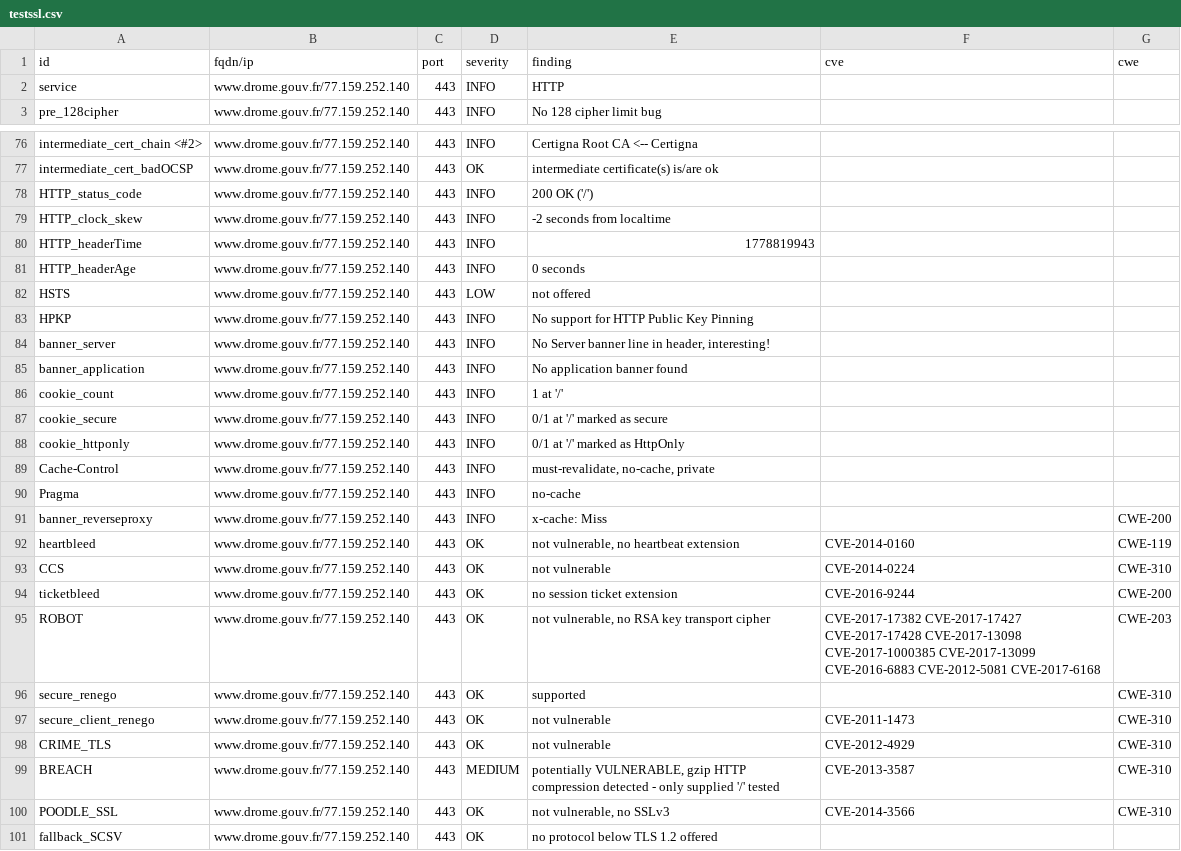
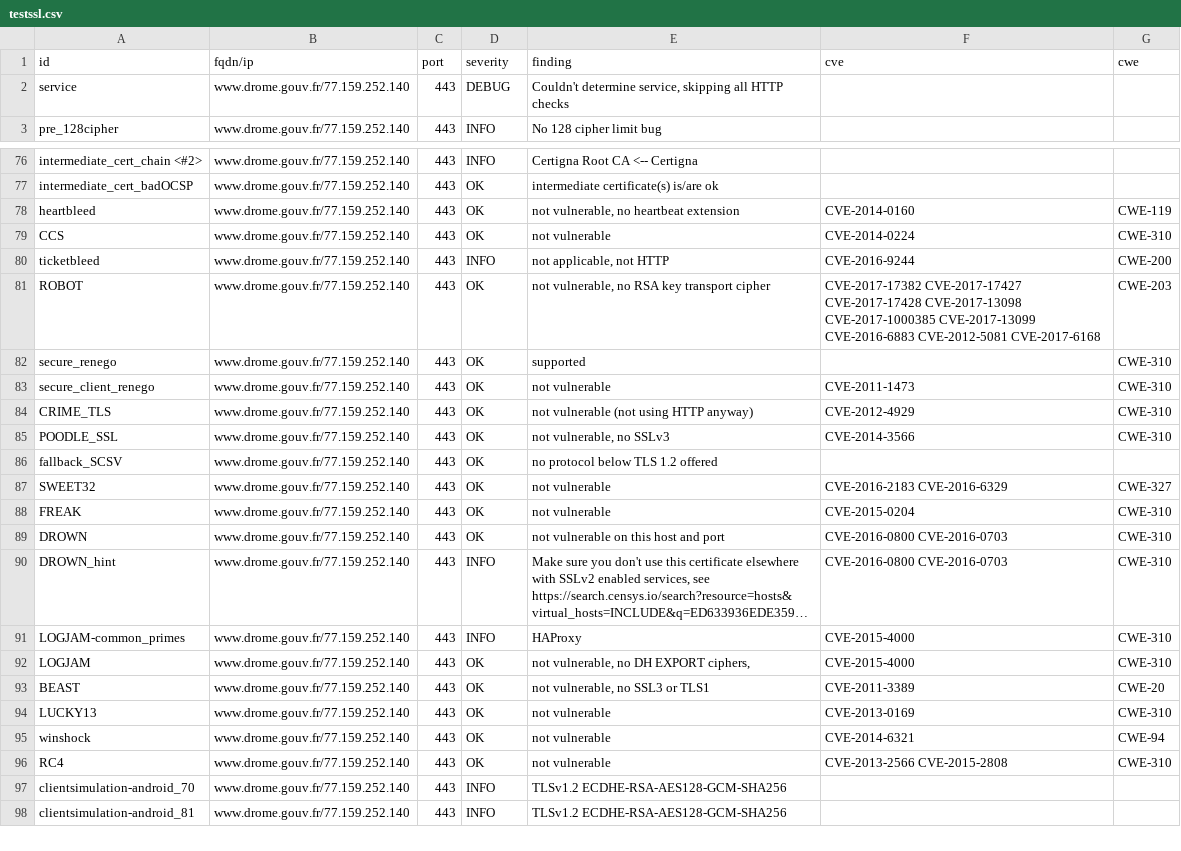
Before and after one commit to dnum-mi/dashlord-extended, a CSV file: results/aHR0cHM6Ly93d3cuZHJvbWUuZ291di5mcg==/testssl.csv, drawn as a sheet; only a part is shown, gaps mark what is left out; the shorter side is filled out with more unchanged rows; long unchanged cells end in …; the diff covers the shown part only.

```diff
--- a/results/aHR0cHM6Ly93d3cuZHJvbWUuZ291di5mcg==/testssl.csv
+++ b/results/aHR0cHM6Ly93d3cuZHJvbWUuZ291di5mcg==/testssl.csv
@@ -1,3 +1,3 @@
 "id","fqdn/ip","port","severity","finding","cve","cwe"
-"service","www.drome.gouv.fr/77.159.252.140","443","INFO","HTTP","",""
+"service","www.drome.gouv.fr/77.159.252.140","443","DEBUG","Couldn't determine service, skipping all HTTP checks","",""
 "pre_128cipher","www.drome.gouv.fr/77.159.252.140","443","INFO","No 128 cipher limit bug","",""
@@ -77,19 +77,5 @@
 "intermediate_cert_badOCSP","www.drome.gouv.fr/77.159.252.140","443","OK","intermediate certificate(s) is/are ok","",""
-"HTTP_status_code","www.drome.gouv.fr/77.159.252.140","443","INFO","200 OK ('/')","",""
-"HTTP_clock_skew","www.drome.gouv.fr/77.159.252.140","443","INFO","-2 seconds from localtime","",""
-"HTTP_headerTime","www.drome.gouv.fr/77.159.252.140","443","INFO","1778819943","",""
-"HTTP_headerAge","www.drome.gouv.fr/77.159.252.140","443","INFO","0 seconds","",""
-"HSTS","www.drome.gouv.fr/77.159.252.140","443","LOW","not offered","",""
-"HPKP","www.drome.gouv.fr/77.159.252.140","443","INFO","No support for HTTP Public Key Pinning","",""
-"banner_server","www.drome.gouv.fr/77.159.252.140","443","INFO","No Server banner line in header, interesting!","",""
-"banner_application","www.drome.gouv.fr/77.159.252.140","443","INFO","No application banner found","",""
-"cookie_count","www.drome.gouv.fr/77.159.252.140","443","INFO","1 at '/'","",""
-"cookie_secure","www.drome.gouv.fr/77.159.252.140","443","INFO","0/1 at '/' marked as secure","",""
-"cookie_httponly","www.drome.gouv.fr/77.159.252.140","443","INFO","0/1 at '/' marked as HttpOnly","",""
-"Cache-Control","www.drome.gouv.fr/77.159.252.140","443","INFO","must-revalidate, no-cache, private","",""
-"Pragma","www.drome.gouv.fr/77.159.252.140","443","INFO","no-cache","",""
-"banner_reverseproxy","www.drome.gouv.fr/77.159.252.140","443","INFO","x-cache: Miss","","CWE-200"
 "heartbleed","www.drome.gouv.fr/77.159.252.140","443","OK","not vulnerable, no heartbeat extension","CVE-2014-0160","CWE-119"
 "CCS","www.drome.gouv.fr/77.159.252.140","443","OK","not vulnerable","CVE-2014-0224","CWE-310"
-"ticketbleed","www.drome.gouv.fr/77.159.252.140","443","OK","no session ticket extension","CVE-2016-9244","CWE-200"
+"ticketbleed","www.drome.gouv.fr/77.159.252.140","443","INFO","not applicable, not HTTP","CVE-2016-9244","CWE-200"
 "ROBOT","www.drome.gouv.fr/77.159.252.140","443","OK","not vulnerable, no RSA key transport cipher","CVE-2017-17382 CVE-2017-17427 CVE-2017-17428 CVE-2017-13098 CVE-2017-1000385 CVE-2017-13099 CVE-2016-6883 CVE-2012-5081 CVE-2017-6168","CWE-203"
@@ -97,4 +83,3 @@
 "secure_client_renego","www.drome.gouv.fr/77.159.252.140","443","OK","not vulnerable","CVE-2011-1473","CWE-310"
-"CRIME_TLS","www.drome.gouv.fr/77.159.252.140","443","OK","not vulnerable","CVE-2012-4929","CWE-310"
-"BREACH","www.drome.gouv.fr/77.159.252.140","443","MEDIUM","potentially VULNERABLE, gzip HTTP compression detected  - only supplied '/' tested","CVE-2013-3587","CWE-310"
+"CRIME_TLS","www.drome.gouv.fr/77.159.252.140","443","OK","not vulnerable (not using HTTP anyway)","CVE-2012-4929","CWE-310"
 "POODLE_SSL","www.drome.gouv.fr/77.159.252.140","443","OK","not vulnerable, no SSLv3","CVE-2014-3566","CWE-310"
```
Also changed, not shown: 3 edited cells elsewhere in this file, 10 other files.
